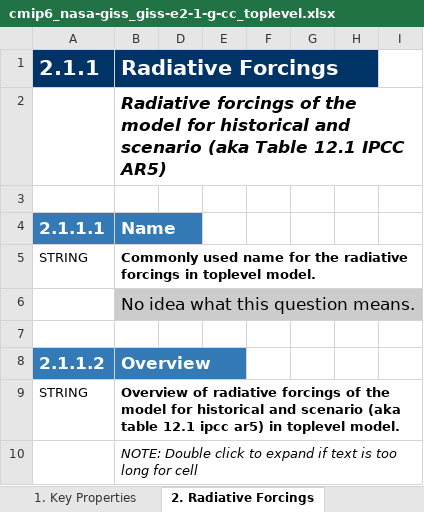
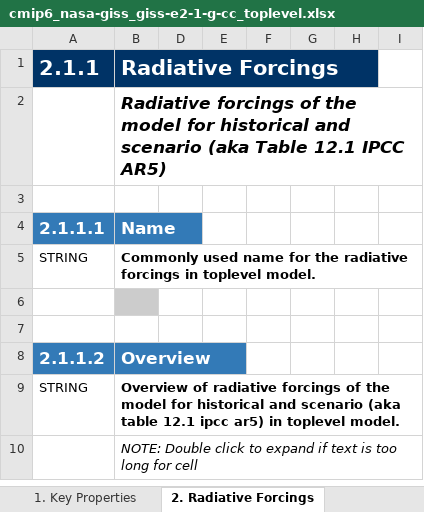
Before and after one commit to ES-DOC-INSTITUTIONAL/nasa-giss, an Excel workbook: cmip6/models/giss-e2-1-g-cc/cmip6_nasa-giss_giss-e2-1-g-cc_toplevel.xlsx, sheet 2. Radiative Forcings, drawn as a sheet; only a part is shown; values as stored, in another font and other column widths than the file's, no borders; the diff covers the shown part only; the diff names each change by its address in the sheet, - before the commit and + after, or states it on an @@ line.

```diff
--- a/cmip6/models/giss-e2-1-g-cc/cmip6_nasa-giss_giss-e2-1-g-cc_toplevel.xlsx (sheet 2. Radiative Forcings)
+++ b/cmip6/models/giss-e2-1-g-cc/cmip6_nasa-giss_giss-e2-1-g-cc_toplevel.xlsx (sheet 2. Radiative Forcings)
-B6 (Radiative Forcings): No idea what this question means.
+B6 (Radiative Forcings): (empty)
```
Also changed, not shown: 3 added rows and 8 edited cells elsewhere in this sheet, sheet Parties & Citations, sheet 1. Key Properties, sheet Frontis, cmip6/models/giss-e2-1-g/cmip6_nasa-giss_giss-e2-1-g_toplevel.xlsx, cmip6/models/giss-e2-1-h/cmip6_nasa-giss_giss-e2-1-h_toplevel.xlsx, 4 other files.
